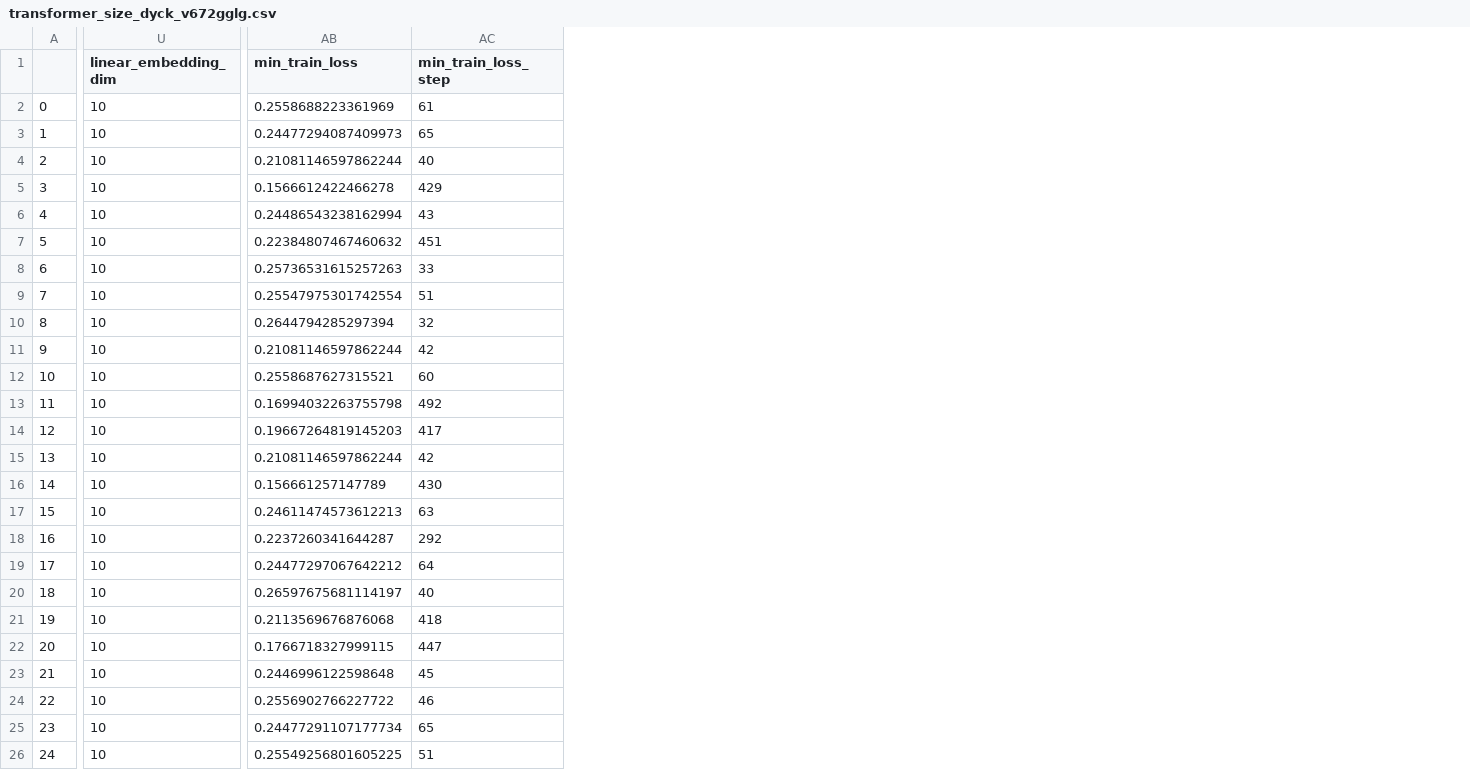
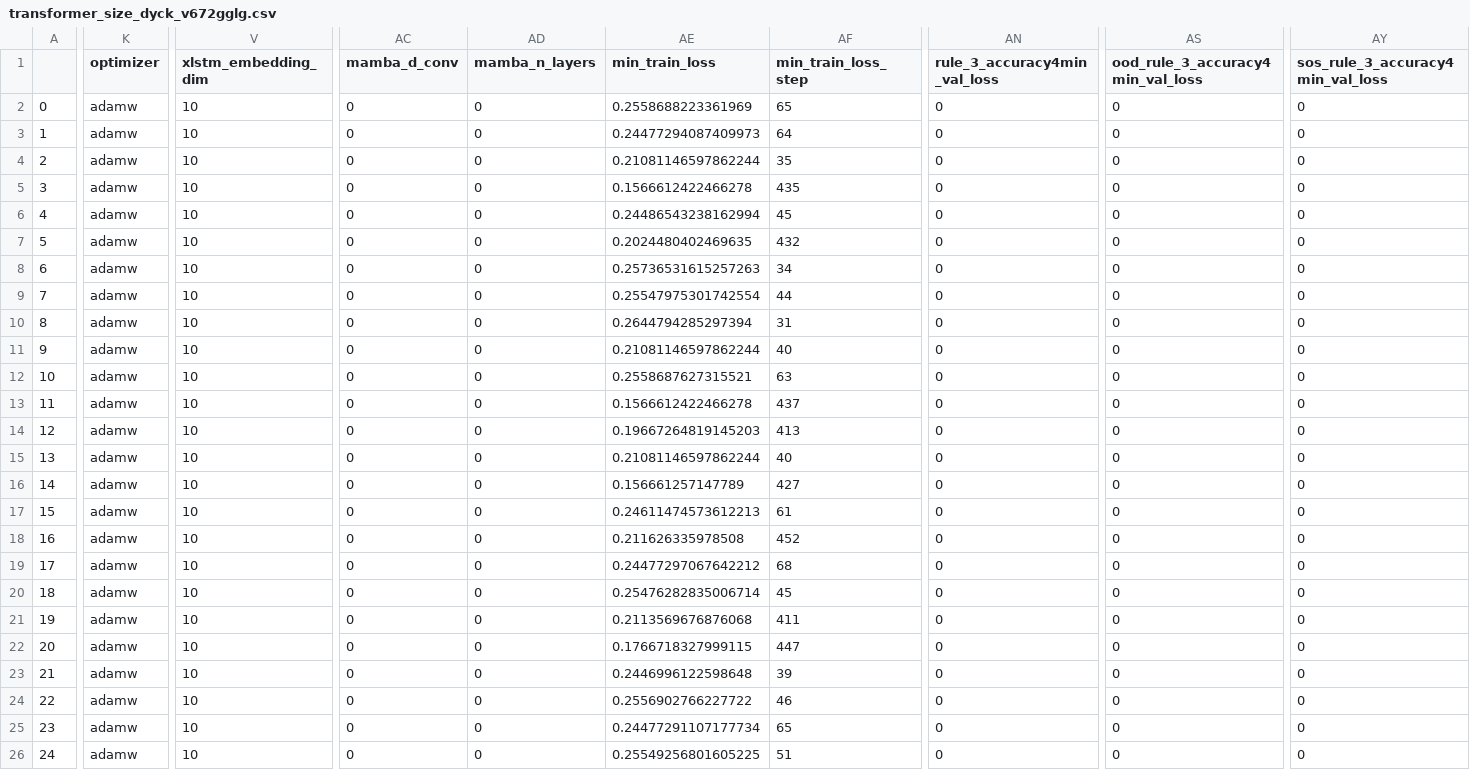
Before and after one commit to meszarosanna/rule_extrapolation, a CSV file: notebooks/transformer_size_dyck_v672gglg.csv, drawn as a sheet; only a part is shown, gaps mark what is left out; addresses are those after the commit; the diff covers the shown part only; the diff names each change by its address in the sheet, - before the commit and + after, or states it on an @@ line.

```diff
--- a/notebooks/transformer_size_dyck_v672gglg.csv
+++ b/notebooks/transformer_size_dyck_v672gglg.csv
+column K (optimizer), rows 2-26: all adamw
+column AC (mamba_d_conv), rows 2-26: all 0
+column AD (mamba_n_layers), rows 2-26: all 0
+column AN (rule_3_accuracy4min_val_loss), rows 2-26: all 0
+column AS (ood_rule_3_accuracy4min_val_loss), rows 2-26: all 0
+column AY (sos_rule_3_accuracy4min_val_loss), rows 2-26: all 0
-V1: linear_embedding_dim
+V1: xlstm_embedding_dim
-AF2 (min_train_loss_step): 61
+AF2 (min_train_loss_step): 65
-AF3 (min_train_loss_step): 65
+AF3 (min_train_loss_step): 64
-AF4 (min_train_loss_step): 40
+AF4 (min_train_loss_step): 35
-AF5 (min_train_loss_step): 429
+AF5 (min_train_loss_step): 435
-AF6 (min_train_loss_step): 43
+AF6 (min_train_loss_step): 45
-AE7 (min_train_loss): 0.22384807467460632
+AE7 (min_train_loss): 0.2024480402469635
-AF7 (min_train_loss_step): 451
+AF7 (min_train_loss_step): 432
-AF8 (min_train_loss_step): 33
+AF8 (min_train_loss_step): 34
-AF9 (min_train_loss_step): 51
+AF9 (min_train_loss_step): 44
-AF10 (min_train_loss_step): 32
+AF10 (min_train_loss_step): 31
-AF11 (min_train_loss_step): 42
+AF11 (min_train_loss_step): 40
-AF12 (min_train_loss_step): 60
+AF12 (min_train_loss_step): 63
-AE13 (min_train_loss): 0.16994032263755798
+AE13 (min_train_loss): 0.1566612422466278
-AF13 (min_train_loss_step): 492
+AF13 (min_train_loss_step): 437
-AF14 (min_train_loss_step): 417
+AF14 (min_train_loss_step): 413
-AF15 (min_train_loss_step): 42
+AF15 (min_train_loss_step): 40
-AF16 (min_train_loss_step): 430
+AF16 (min_train_loss_step): 427
-AF17 (min_train_loss_step): 63
+AF17 (min_train_loss_step): 61
-AE18 (min_train_loss): 0.2237260341644287
+AE18 (min_train_loss): 0.211626335978508
-AF18 (min_train_loss_step): 292
+AF18 (min_train_loss_step): 452
-AF19 (min_train_loss_step): 64
+AF19 (min_train_loss_step): 68
-AE20 (min_train_loss): 0.26597675681114197
+AE20 (min_train_loss): 0.25476282835006714
-AF20 (min_train_loss_step): 40
+AF20 (min_train_loss_step): 45
-AF21 (min_train_loss_step): 418
+AF21 (min_train_loss_step): 411
-AF23 (min_train_loss_step): 45
+AF23 (min_train_loss_step): 39
```
Also changed, not shown: 6 edited cells elsewhere in this file, notebooks/transformer_size_anbncn_yv9ajwdv.csv.
